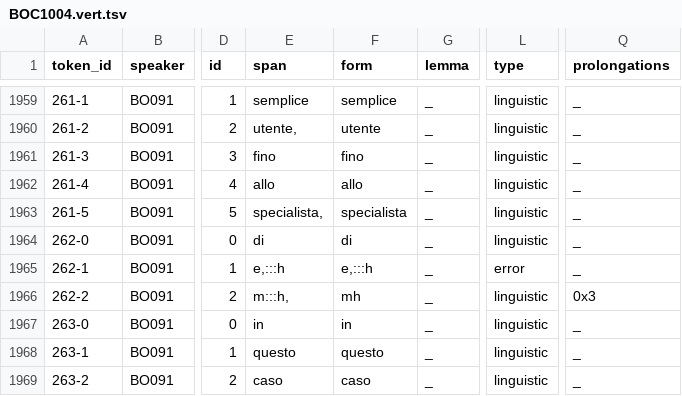
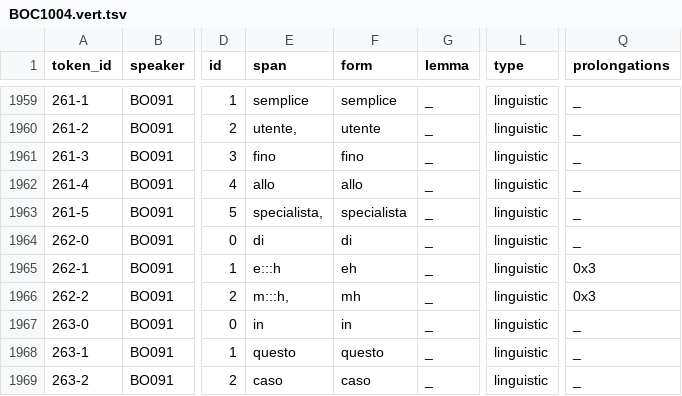
Before and after one commit to KIParla/KIP, a TSV file: tsv/BOC1004.vert.tsv, drawn as a sheet; only a part is shown, gaps mark what is left out; the diff names each change by its address in the sheet, - before the commit and + after, or states it on an @@ line.

```diff
--- a/tsv/BOC1004.vert.tsv
+++ b/tsv/BOC1004.vert.tsv
-E1965 (span): e,:::h
+E1965 (span): e:::h
-F1965 (form): e,:::h
+F1965 (form): eh
-L1965 (type): error
+L1965 (type): linguistic
-Q1965 (prolongations): _
+Q1965 (prolongations): 0x3
```
Also changed, not shown: tsv/BOA3003.vert.tsv, tsv/BOA3018.vert.tsv, 24 other files.
